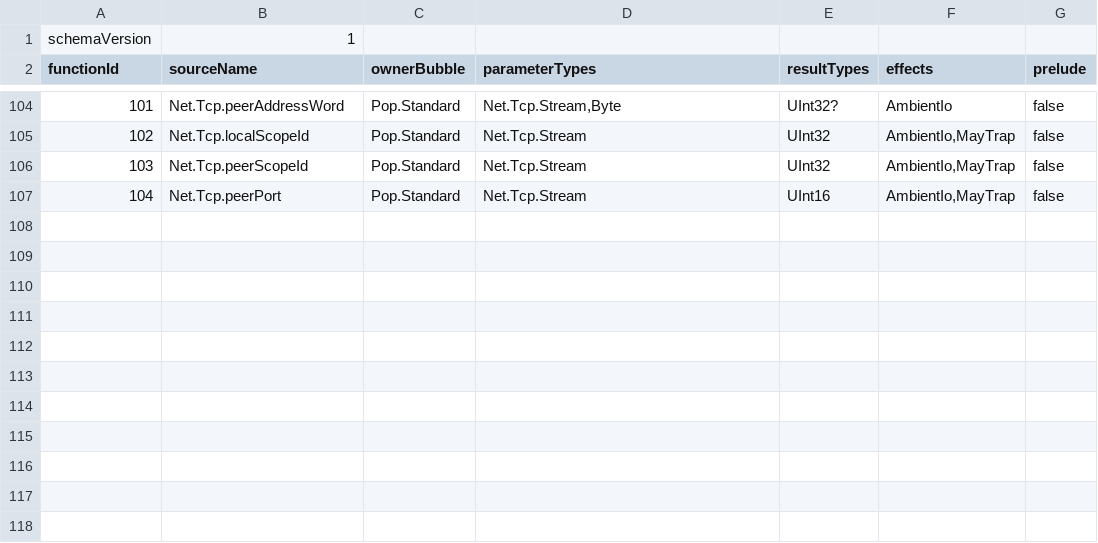
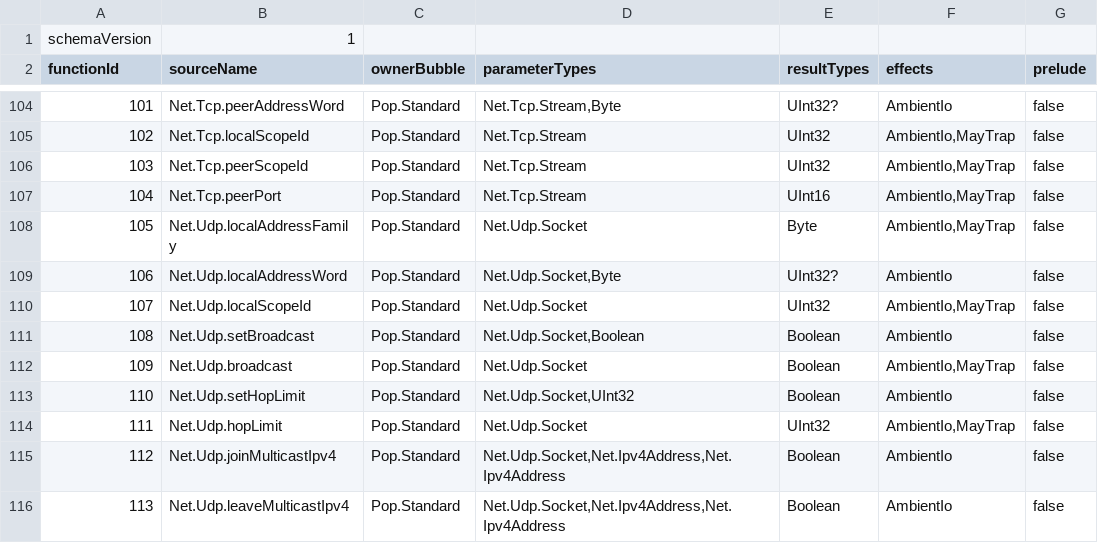
Before and after one commit to poplanguage/pop, a TSV file: libraries/standard/bootstrap/functions.tsv, drawn as a sheet; only a part is shown, gaps mark what is left out; the diff names each change by its address in the sheet, - before the commit and + after, or states it on an @@ line.

```diff
--- a/libraries/standard/bootstrap/functions.tsv
+++ b/libraries/standard/bootstrap/functions.tsv
+row 108: 105 | Net.Udp.localAddressFamily | Pop.Standard | Net.Udp.Socket | Byte | AmbientIo,MayTrap | false
+row 109: 106 | Net.Udp.localAddressWord | Pop.Standard | Net.Udp.Socket,Byte | UInt32? | AmbientIo | false
+row 110: 107 | Net.Udp.localScopeId | Pop.Standard | Net.Udp.Socket | UInt32 | AmbientIo,MayTrap | false
+row 111: 108 | Net.Udp.setBroadcast | Pop.Standard | Net.Udp.Socket,Boolean | Boolean | AmbientIo | false
+row 112: 109 | Net.Udp.broadcast | Pop.Standard | Net.Udp.Socket | Boolean | AmbientIo,MayTrap | false
+row 113: 110 | Net.Udp.setHopLimit | Pop.Standard | Net.Udp.Socket,UInt32 | Boolean | AmbientIo | false
+row 114: 111 | Net.Udp.hopLimit | Pop.Standard | Net.Udp.Socket | UInt32 | AmbientIo,MayTrap | false
+row 115: 112 | Net.Udp.joinMulticastIpv4 | Pop.Standard | Net.Udp.Socket,Net.Ipv4Address,Net.Ipv4Address | Boolean | AmbientIo | false
+row 116: 113 | Net.Udp.leaveMulticastIpv4 | Pop.Standard | Net.Udp.Socket,Net.Ipv4Address,Net.Ipv4Address | Boolean | AmbientIo | false
```
Also changed, not shown: libraries/standard/bootstrap/api-baseline.tsv, 12 other files.
